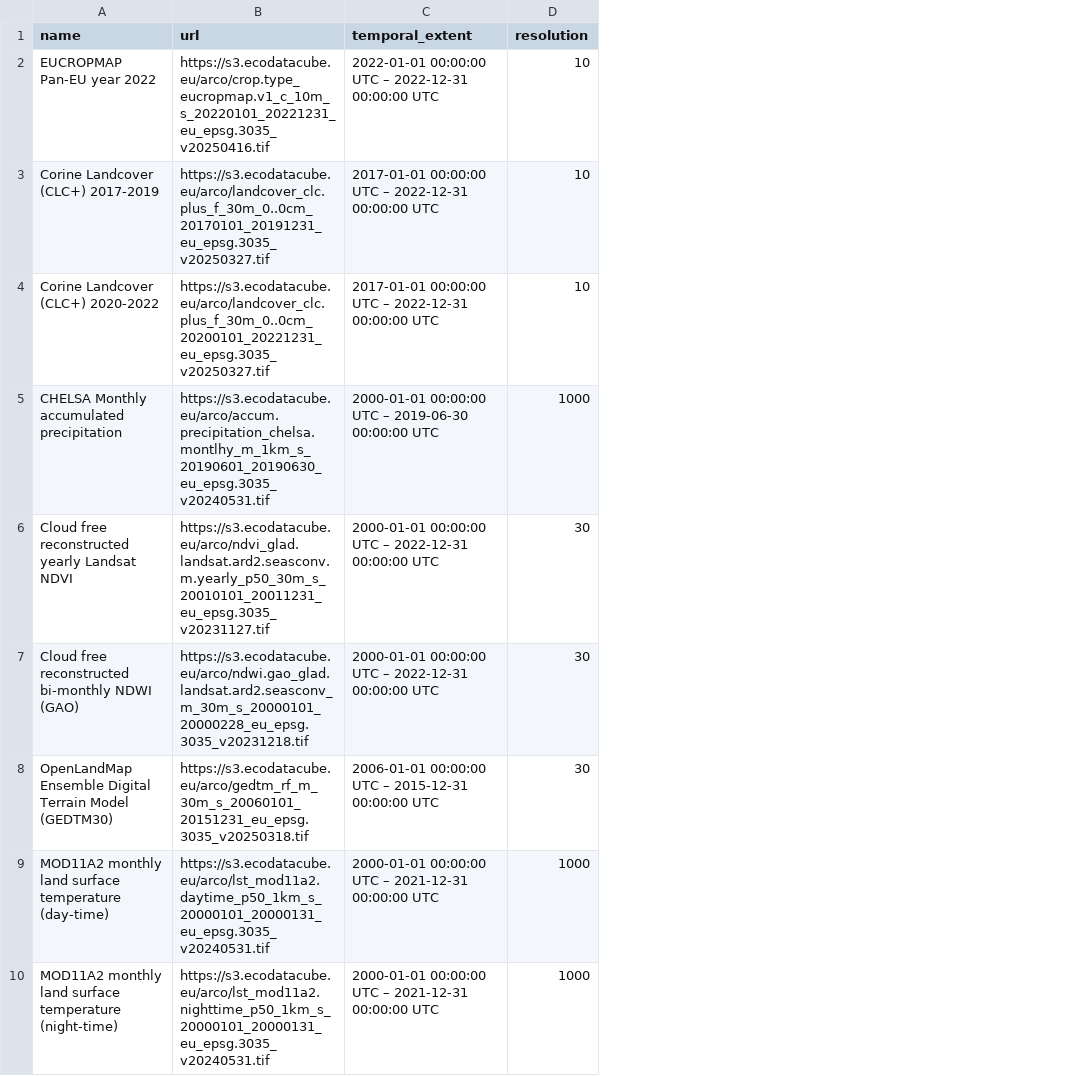
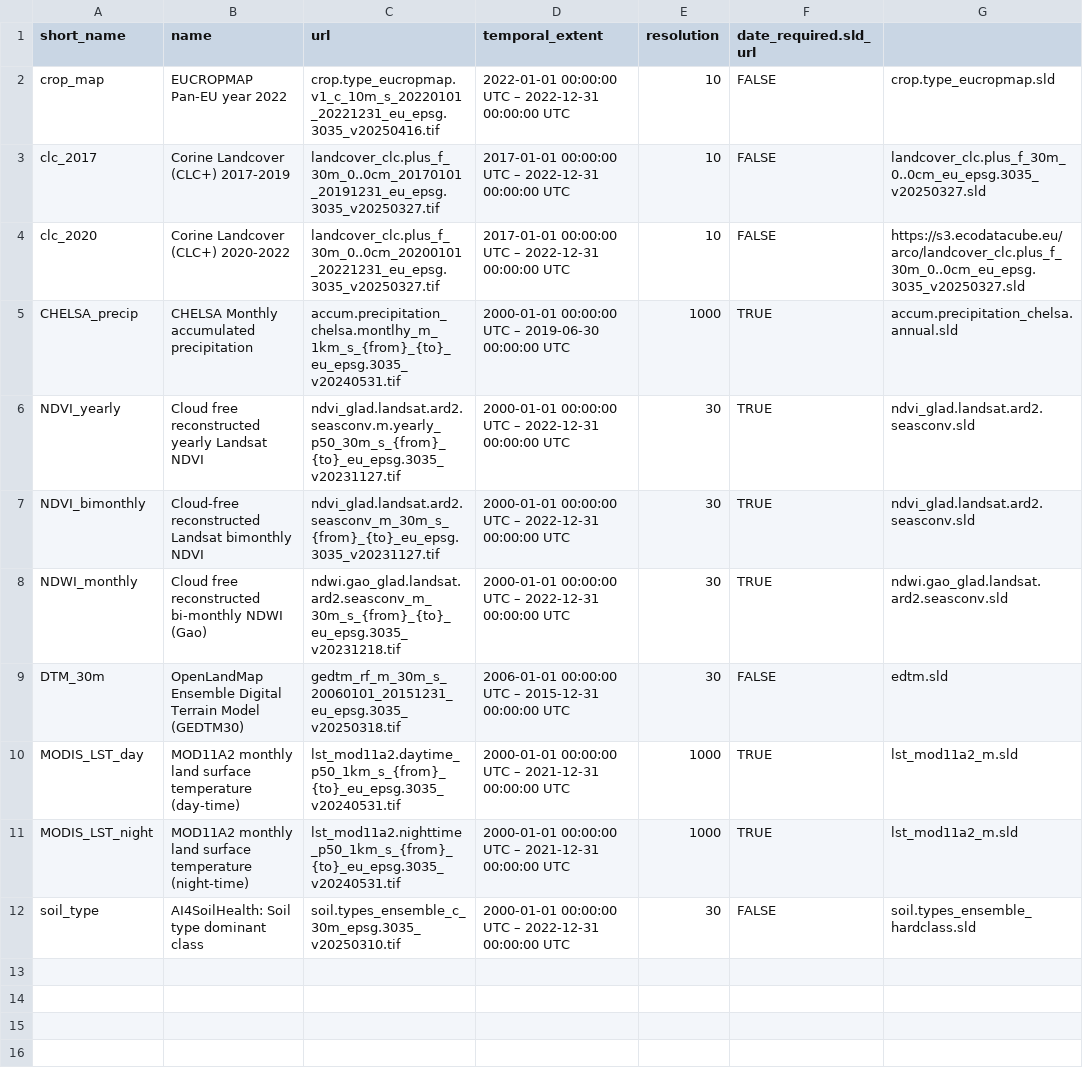
Before and after one commit to ropensci/ReLTER, a CSV file: inst/extdata/ecodatacube.eu.csv, drawn as a sheet; addresses are those after the commit; the diff names each change by its address in the sheet, - before the commit and + after, or states it on an @@ line.

Commit message:
Additional data for EcoDataCube and code in get_site_EcoDataCube()

```diff
--- a/inst/extdata/ecodatacube.eu.csv
+++ b/inst/extdata/ecodatacube.eu.csv
+column A (short_name), rows 2-6: crop_map | clc_2017 | clc_2020 | CHELSA_precip | NDVI_yearly; rows 8-11: NDWI_monthly | DTM_30m | MODIS_LST_day | MODIS_LST_night
+column F (date_required.sld_url), rows 2-6: FALSE | FALSE | FALSE | TRUE | TRUE; rows 8-11: TRUE | FALSE | TRUE | TRUE
+column G, rows 2-6: crop.type_eucropmap.sld | landcover_clc.plus_f_30m_0..0cm_eu_epsg.3035_v20250327.sld | https://s3.ecodatacube.eu/arco/landcover_clc.plus_f_30m_0..0cm_eu_epsg.3035_v20250327.sld | accum.precipitation_chelsa.annual.sld | ndvi_glad.landsat.ard2.seasconv.sld; rows 8-11: ndwi.gao_glad.landsat.ard2.seasconv.sld | edtm.sld | lst_mod11a2_m.sld | lst_mod11a2_m.sld
-C2 (url): https://s3.ecodatacube.eu/arco/crop.type_eucropmap.v1_c_10m_s_20220101_20221231_eu_epsg.3035_v20250416.tif
+C2 (url): crop.type_eucropmap.v1_c_10m_s_20220101_20221231_eu_epsg.3035_v20250416.tif
-C3 (url): https://s3.ecodatacube.eu/arco/landcover_clc.plus_f_30m_0..0cm_20170101_20191231_eu_epsg.3035_v20250327.tif
+C3 (url): landcover_clc.plus_f_30m_0..0cm_20170101_20191231_eu_epsg.3035_v20250327.tif
-C4 (url): https://s3.ecodatacube.eu/arco/landcover_clc.plus_f_30m_0..0cm_20200101_20221231_eu_epsg.3035_v20250327.tif
+C4 (url): landcover_clc.plus_f_30m_0..0cm_20200101_20221231_eu_epsg.3035_v20250327.tif
-C5 (url): https://s3.ecodatacube.eu/arco/accum.precipitation_chelsa.montlhy_m_1km_s_20190601_20190630_eu_epsg.3035_v20240531.tif
+C5 (url): accum.precipitation_chelsa.montlhy_m_1km_s_{from}_{to}_eu_epsg.3035_v20240531.tif
-C6 (url): https://s3.ecodatacube.eu/arco/ndvi_glad.landsat.ard2.seasconv.m.yearly_p50_30m_s_20010101_20011231_eu_epsg.3035_v20231127.tif
+C6 (url): ndvi_glad.landsat.ard2.seasconv.m.yearly_p50_30m_s_{from}_{to}_eu_epsg.3035_v20231127.tif
+row 7: NDVI_bimonthly | Cloud-free reconstructed Landsat bimonthly NDVI | ndvi_glad.landsat.ard2.seasconv_m_30m_s_{from}_{to}_eu_epsg.3035_v20231127.tif | 2000-01-01 00:00:00 UTC – 2022-12-31 00:00:00 UTC | 30 | TRUE | ndvi_glad.landsat.ard2.seasconv.sld
-B8 (name): …bi-monthly NDWI (GAO)
+B8 (name): …bi-monthly NDWI (Gao)
-C8 (url): https://s3.ecodatacube.eu/arco/ndwi.gao_glad.landsat.ard2.seasconv_m_30m_s_20000101_20000228_eu_epsg.3035_v20231218.tif
+C8 (url): ndwi.gao_glad.landsat.ard2.seasconv_m_30m_s_{from}_{to}_eu_epsg.3035_v20231218.tif
-C9 (url): https://s3.ecodatacube.eu/arco/gedtm_rf_m_30m_s_20060101_20151231_eu_epsg.3035_v20250318.tif
+C9 (url): gedtm_rf_m_30m_s_20060101_20151231_eu_epsg.3035_v20250318.tif
-C10 (url): https://s3.ecodatacube.eu/arco/lst_mod11a2.daytime_p50_1km_s_20000101_20000131_eu_epsg.3035_v20240531.tif
+C10 (url): lst_mod11a2.daytime_p50_1km_s_{from}_{to}_eu_epsg.3035_v20240531.tif
-C11 (url): https://s3.ecodatacube.eu/arco/lst_mod11a2.nighttime_p50_1km_s_20000101_20000131_eu_epsg.3035_v20240531.tif
+C11 (url): lst_mod11a2.nighttime_p50_1km_s_{from}_{to}_eu_epsg.3035_v20240531.tif
+row 12: soil_type | AI4SoilHealth: Soil type dominant class | soil.types_ensemble_c_30m_epsg.3035_v20250310.tif | 2000-01-01 00:00:00 UTC – 2022-12-31 00:00:00 UTC | 30 | FALSE | soil.types_ensemble_hardclass.sld
```
Also changed, not shown: 1 other file.
